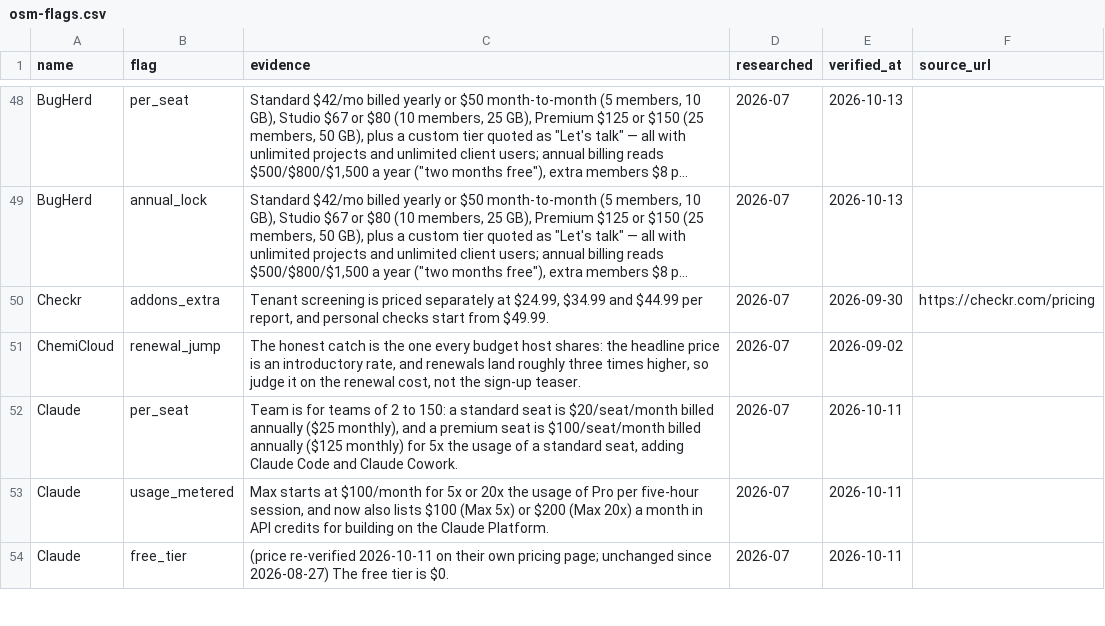
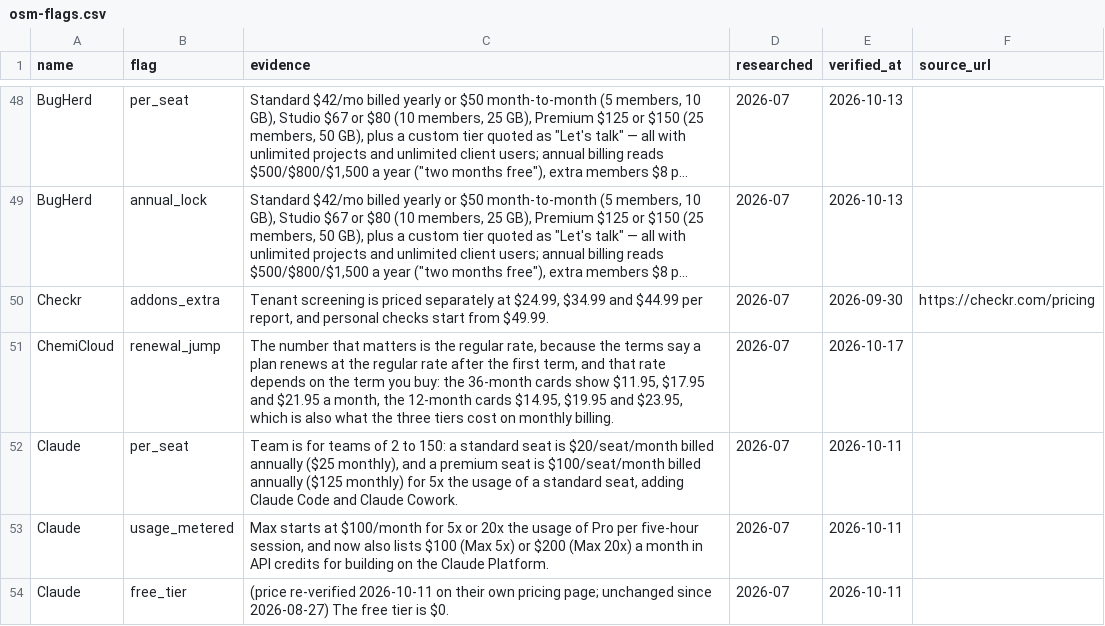
Before and after one commit to NewBegin-gif/officesoftwaremarketplace, a CSV file: data/osm-flags.csv, drawn as a sheet; only a part is shown, gaps mark what is left out; long unchanged cells end in …; the diff names each change by its address in the sheet, - before the commit and + after, or states it on an @@ line.

Commit message:
Daily sister refresh 2026-10-17: cards, blocks, nav, footer, links, sitemap

```diff
--- a/data/osm-flags.csv
+++ b/data/osm-flags.csv
-C51 (evidence): The honest catch is the one every budget host shares: the headline price is an introductory rate, and renewals land roughly three times higher, so judge it on the renewal cost, not the sign-up teaser.
+C51 (evidence): The number that matters is the regular rate, because the terms say a plan renews at the regular rate after the first term, and that rate depends on the term you buy: the 36-month cards show $11.95, $17.95 and $21.95 a month, the 12-month cards $14.95, $19.95 and $23.95, which is also what the three tiers cost on monthly billing.
-E51 (verified_at): 2026-09-02
+E51 (verified_at): 2026-10-17
```
Also changed, not shown: data/osm-tools.csv, 2 other files.
